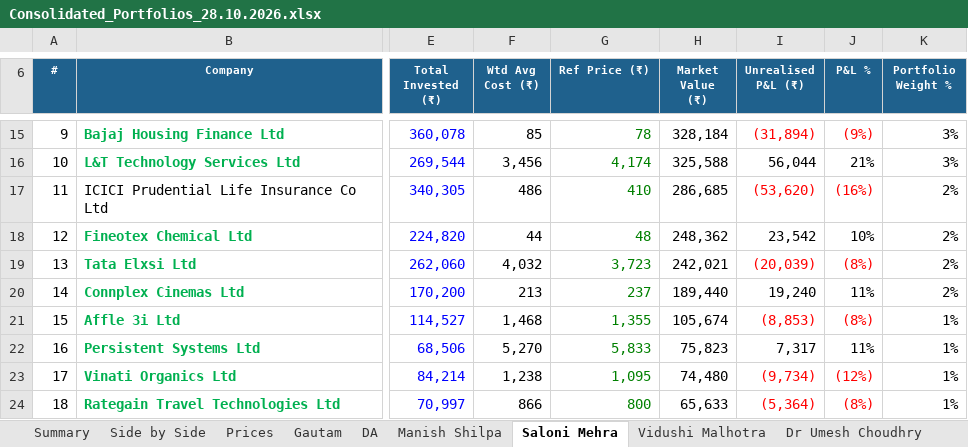
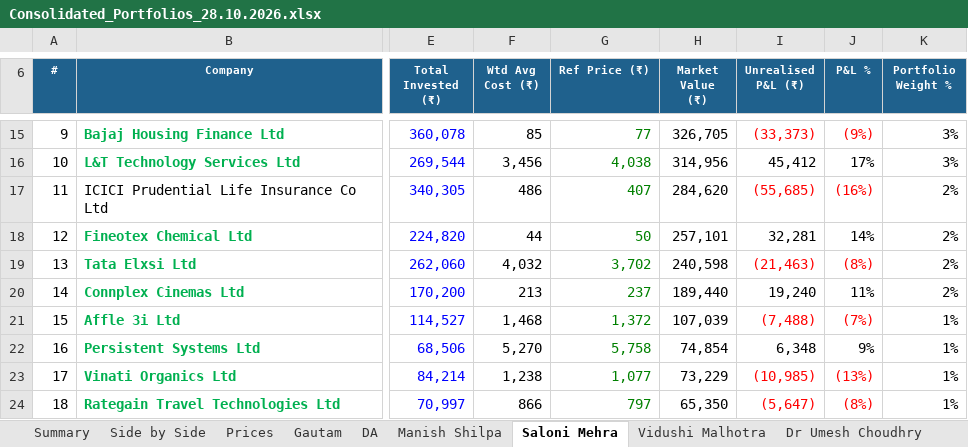
Before and after one commit to adeeparora/Portfolio-Consolidation-, an Excel workbook: Consolidated_Portfolios_28.10.2026.xlsx, sheet Saloni Mehra, drawn as a sheet; only a part is shown, gaps mark what is left out; values as stored, in another font and other column widths than the file's, no borders; conditional formats not drawn; the diff covers the shown part only; the diff names each change by its address in the sheet, - before the commit and + after, or states it on an @@ line.

```diff
--- a/Consolidated_Portfolios_28.10.2026.xlsx (sheet Saloni Mehra)
+++ b/Consolidated_Portfolios_28.10.2026.xlsx (sheet Saloni Mehra)
-G15 (Ref Price (₹)): 78
+G15 (Ref Price (₹)): 77
-H15 (Market Value (₹)): 328,184
+H15 (Market Value (₹)): 326,705
-I15 (Unrealised P&L (₹)): (31,894)
+I15 (Unrealised P&L (₹)): (33,373)
-G16 (Ref Price (₹)): 4,174
+G16 (Ref Price (₹)): 4,038
-H16 (Market Value (₹)): 325,588
+H16 (Market Value (₹)): 314,956
-I16 (Unrealised P&L (₹)): 56,044
+I16 (Unrealised P&L (₹)): 45,412
-J16 (P&L %): 21%
+J16 (P&L %): 17%
-G17 (Ref Price (₹)): 410
+G17 (Ref Price (₹)): 407
-H17 (Market Value (₹)): 286,685
+H17 (Market Value (₹)): 284,620
-I17 (Unrealised P&L (₹)): (53,620)
+I17 (Unrealised P&L (₹)): (55,685)
-G18 (Ref Price (₹)): 48
+G18 (Ref Price (₹)): 50
-H18 (Market Value (₹)): 248,362
+H18 (Market Value (₹)): 257,101
-I18 (Unrealised P&L (₹)): 23,542
+I18 (Unrealised P&L (₹)): 32,281
-J18 (P&L %): 10%
+J18 (P&L %): 14%
-G19 (Ref Price (₹)): 3,723
+G19 (Ref Price (₹)): 3,702
-H19 (Market Value (₹)): 242,021
+H19 (Market Value (₹)): 240,598
-I19 (Unrealised P&L (₹)): (20,039)
+I19 (Unrealised P&L (₹)): (21,463)
-G21 (Ref Price (₹)): 1,355
+G21 (Ref Price (₹)): 1,372
-H21 (Market Value (₹)): 105,674
+H21 (Market Value (₹)): 107,039
-I21 (Unrealised P&L (₹)): (8,853)
+I21 (Unrealised P&L (₹)): (7,488)
-J21 (P&L %): (8%)
+J21 (P&L %): (7%)
-G22 (Ref Price (₹)): 5,833
+G22 (Ref Price (₹)): 5,758
-H22 (Market Value (₹)): 75,823
+H22 (Market Value (₹)): 74,854
-I22 (Unrealised P&L (₹)): 7,317
+I22 (Unrealised P&L (₹)): 6,348
-J22 (P&L %): 11%
+J22 (P&L %): 9%
-G23 (Ref Price (₹)): 1,095
+G23 (Ref Price (₹)): 1,077
-H23 (Market Value (₹)): 74,480
+H23 (Market Value (₹)): 73,229
-I23 (Unrealised P&L (₹)): (9,734)
+I23 (Unrealised P&L (₹)): (10,985)
-J23 (P&L %): (12%)
+J23 (P&L %): (13%)
-G24 (Ref Price (₹)): 800
+G24 (Ref Price (₹)): 797
-H24 (Market Value (₹)): 65,633
+H24 (Market Value (₹)): 65,350
-I24 (Unrealised P&L (₹)): (5,364)
+I24 (Unrealised P&L (₹)): (5,647)
```
Also changed, not shown: 63 edited cells and cell formats elsewhere in this sheet, sheet Side by Side, sheet Prices, sheet Gautam, sheet DA, sheet Manish Shilpa, sheet Dr Umesh Choudhry, 2 more sheets, formulas that keep their value, 8 other files.
